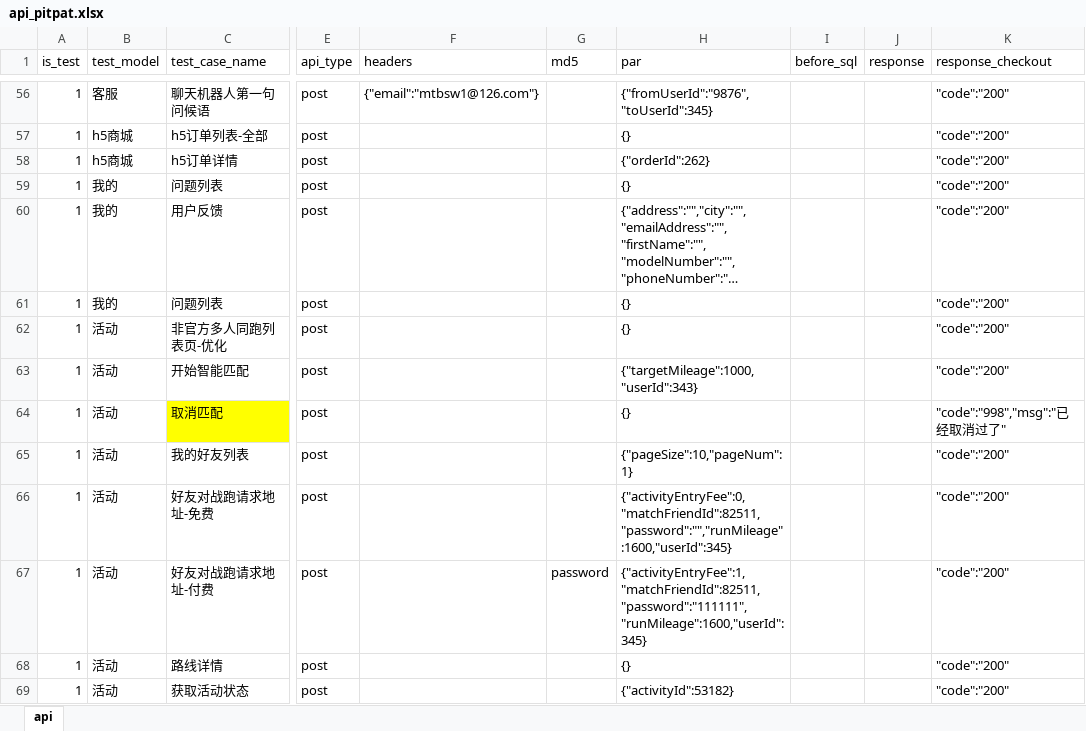
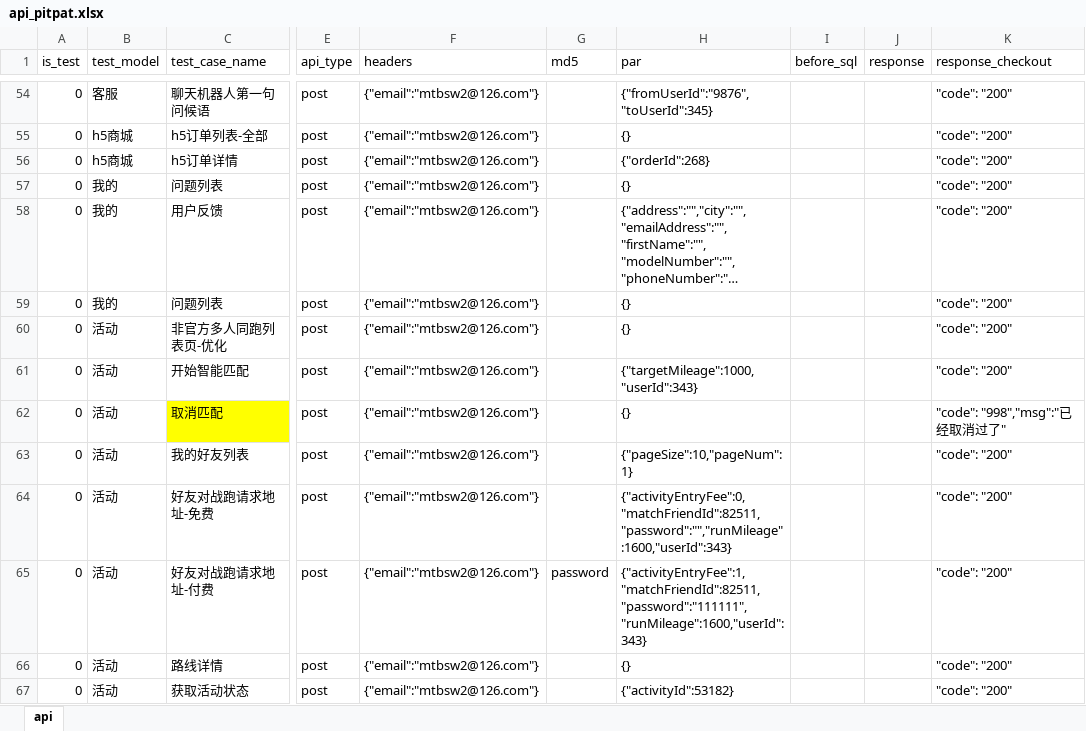
Before and after one commit to Arthurbym/api, an Excel workbook: test_data/api_doc/api_pitpat.xlsx, sheet api, drawn as a sheet; only a part is shown, gaps mark what is left out; long unchanged cells end in …; values as stored, in another font and other column widths than the file's, no borders; addresses are those after the commit; the diff covers the shown part only; the diff names each change by its address in the sheet, - before the commit and + after, or states it on an @@ line.

```diff
--- a/test_data/api_doc/api_pitpat.xlsx (sheet api)
+++ b/test_data/api_doc/api_pitpat.xlsx (sheet api)
-A54:A67 (is_test): 1
+A54:A67 (is_test): 0
-F54 (headers): {"email":"mtbsw1@126.com"}
+F54 (headers): {"email":"mtbsw2@126.com"}
-K54:K61 (response_checkout): "code":"200"
+K54:K61 (response_checkout): "code": "200"
-F55:F67 (headers): (empty)
+F55:F67 (headers): {"email":"mtbsw2@126.com"}
-H56 (par): {"orderId":262}
+H56 (par): {"orderId":268}
-K62 (response_checkout): "code":"998","msg":"已经取消过了"
+K62 (response_checkout): "code": "998","msg":"已经取消过了"
-K63:K67 (response_checkout): "code":"200"
+K63:K67 (response_checkout): "code": "200"
-H64 (par): {"activityEntryFee":0,"matchFriendId":82511,"password":"","runMileage":1600,"userId":345}
+H64 (par): {"activityEntryFee":0,"matchFriendId":82511,"password":"","runMileage":1600,"userId":343}
-H65 (par): {"activityEntryFee":1,"matchFriendId":82511,"password":"111111","runMileage":1600,"userId":345}
+H65 (par): {"activityEntryFee":1,"matchFriendId":82511,"password":"111111","runMileage":1600,"userId":343}
```
Also changed, not shown: 2 removed rows and 170 edited cells elsewhere in this sheet, 2 other files.
